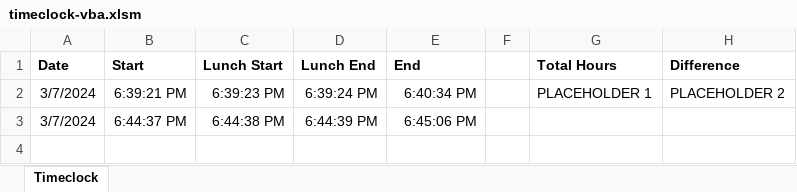
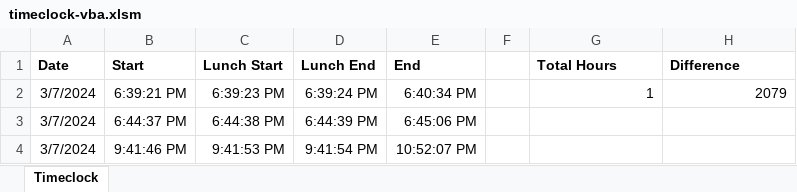
Before and after one commit to A-Lounsbury/timeclock-vba, an Excel workbook: timeclock-vba.xlsm, sheet Timeclock, drawn as a sheet; values as stored, in another font and other column widths than the file's, no borders; charts and pictures not drawn; the diff names each change by its address in the sheet, - before the commit and + after, or states it on an @@ line.

```diff
--- a/timeclock-vba.xlsm (sheet Timeclock)
+++ b/timeclock-vba.xlsm (sheet Timeclock)
-G2 (Total Hours): PLACEHOLDER 1
+G2 (Total Hours): 1
-H2 (Difference): PLACEHOLDER 2
+H2 (Difference): 2079
+row 4: 3/7/2024 | 9:41:46 PM | 9:41:53 PM | 9:41:54 PM | 10:52:07 PM
```
Also changed, not shown: 1 other file.
